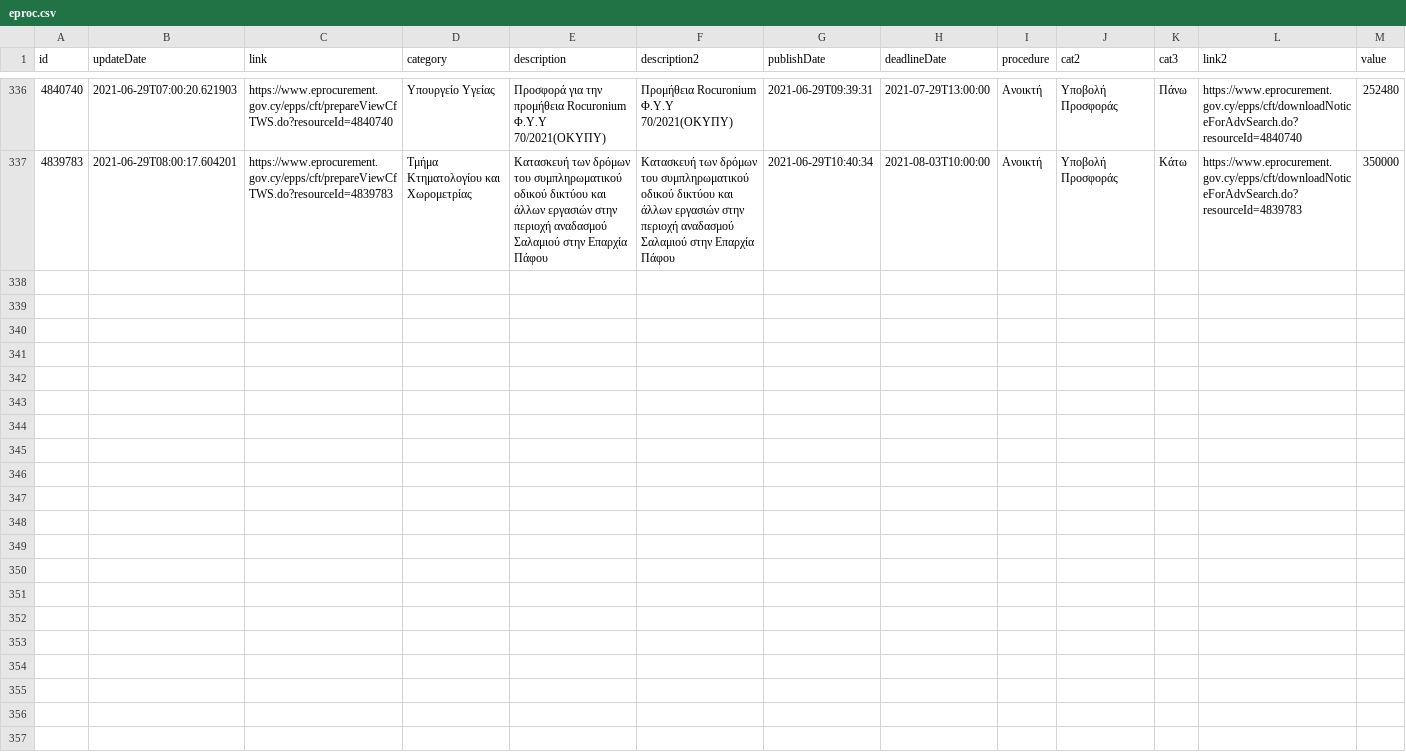
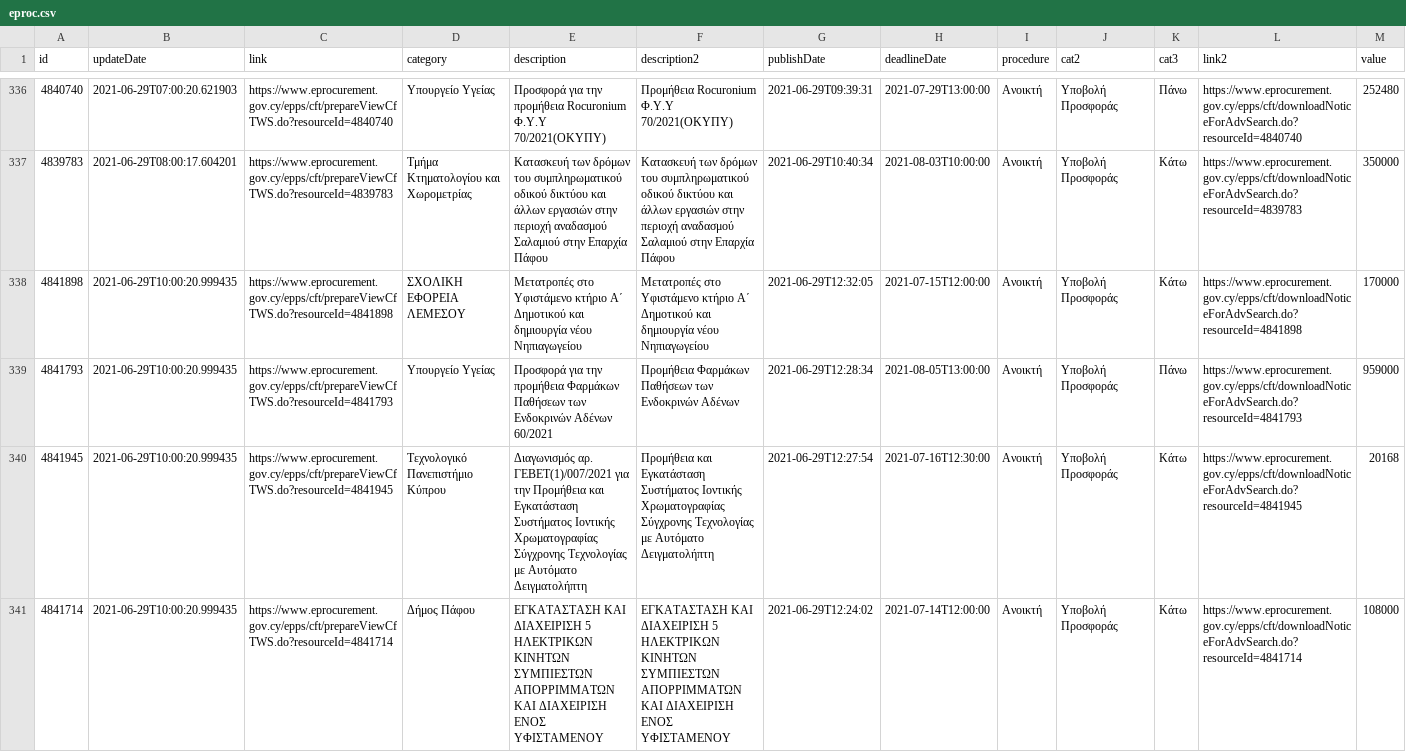
Before and after one commit to kapiosk/eprocurement, a CSV file: eproc.csv, drawn as a sheet; only a part is shown, gaps mark what is left out; the diff names each change by its address in the sheet, - before the commit and + after, or states it on an @@ line.

Commit message:
bot

```diff
--- a/eproc.csv
+++ b/eproc.csv
+row 338: 4841898 | 2021-06-29T10:00:20.999435 | https://www.eprocurement.gov.cy/epps/cft/prepareViewCfTWS.do?resourceId=4841898 | ΣΧΟΛΙΚΗ ΕΦΟΡΕΙΑ ΛΕΜΕΣΟΥ | Μετατροπές στο Υφιστάμενο κτήριο Α΄ Δημοτικού και δημιουργία νέου Νηπιαγωγείου | Μετατροπές στο Υφιστάμενο κτήριο Α΄ Δημοτικού και δημιουργία νέου Νηπιαγωγείου | 2021-06-29T12:32:05 | 2021-07-15T12:00:00 | Ανοικτή | Υποβολή Προσφοράς | Κάτω | https://www.eprocurement.gov.cy/epps/cft/downloadNoticeForAdvSearch.do?resourceId=4841898 | 170000
+row 339: 4841793 | 2021-06-29T10:00:20.999435 | https://www.eprocurement.gov.cy/epps/cft/prepareViewCfTWS.do?resourceId=4841793 | Υπουργείο Υγείας | Προσφορά για την προμήθεια Φαρμάκων Παθήσεων των Ενδοκρινών Αδένων 60/2021 | Προμήθεια Φαρμάκων Παθήσεων των Ενδοκρινών Αδένων | 2021-06-29T12:28:34 | 2021-08-05T13:00:00 | Ανοικτή | Υποβολή Προσφοράς | Πάνω | https://www.eprocurement.gov.cy/epps/cft/downloadNoticeForAdvSearch.do?resourceId=4841793 | 959000
+row 340: 4841945 | 2021-06-29T10:00:20.999435 | https://www.eprocurement.gov.cy/epps/cft/prepareViewCfTWS.do?resourceId=4841945 | Τεχνολογικό Πανεπιστήμιο Κύπρου | Διαγωνισμός αρ. ΓΕΒΕΤ(1)/007/2021 για την Προμήθεια και Εγκατάσταση Συστήματος Ιοντικής Χρωματογραφίας Σύγχρονης Τεχνολογίας με Αυτόματο Δειγματολήπτη | Προμήθεια και Εγκατάσταση Συστήματος Ιοντικής Χρωματογραφίας Σύγχρονης Τεχνολογίας με Αυτόματο Δειγματολήπτη | 2021-06-29T12:27:54 | 2021-07-16T12:30:00 | Ανοικτή | Υποβολή Προσφοράς | Κάτω | https://www.eprocurement.gov.cy/epps/cft/downloadNoticeForAdvSearch.do?resourceId=4841945 | 20168
+row 341: 4841714 | 2021-06-29T10:00:20.999435 | https://www.eprocurement.gov.cy/epps/cft/prepareViewCfTWS.do?resourceId=4841714 | Δήμος Πάφου | ΕΓΚΑΤΑΣΤΑΣΗ ΚΑΙ ΔΙΑΧΕΙΡΙΣΗ 5 ΗΛΕΚΤΡΙΚΩΝ ΚΙΝΗΤΩΝ ΣΥΜΠΙΕΣΤΩΝ ΑΠΟΡΡΙΜΜΑΤΩΝ ΚΑΙ ΔΙΑΧΕΙΡΙΣΗ ΕΝΟΣ ΥΦΙΣΤΑΜΕΝΟΥ | ΕΓΚΑΤΑΣΤΑΣΗ ΚΑΙ ΔΙΑΧΕΙΡΙΣΗ 5 ΗΛΕΚΤΡΙΚΩΝ ΚΙΝΗΤΩΝ ΣΥΜΠΙΕΣΤΩΝ ΑΠΟΡΡΙΜΜΑΤΩΝ ΚΑΙ ΔΙΑΧΕΙΡΙΣΗ ΕΝΟΣ ΥΦΙΣΤΑΜΕΝΟΥ | 2021-06-29T12:24:02 | 2021-07-14T12:00:00 | Ανοικτή | Υποβολή Προσφοράς | Κάτω | https://www.eprocurement.gov.cy/epps/cft/downloadNoticeForAdvSearch.do?resourceId=4841714 | 108000
```
